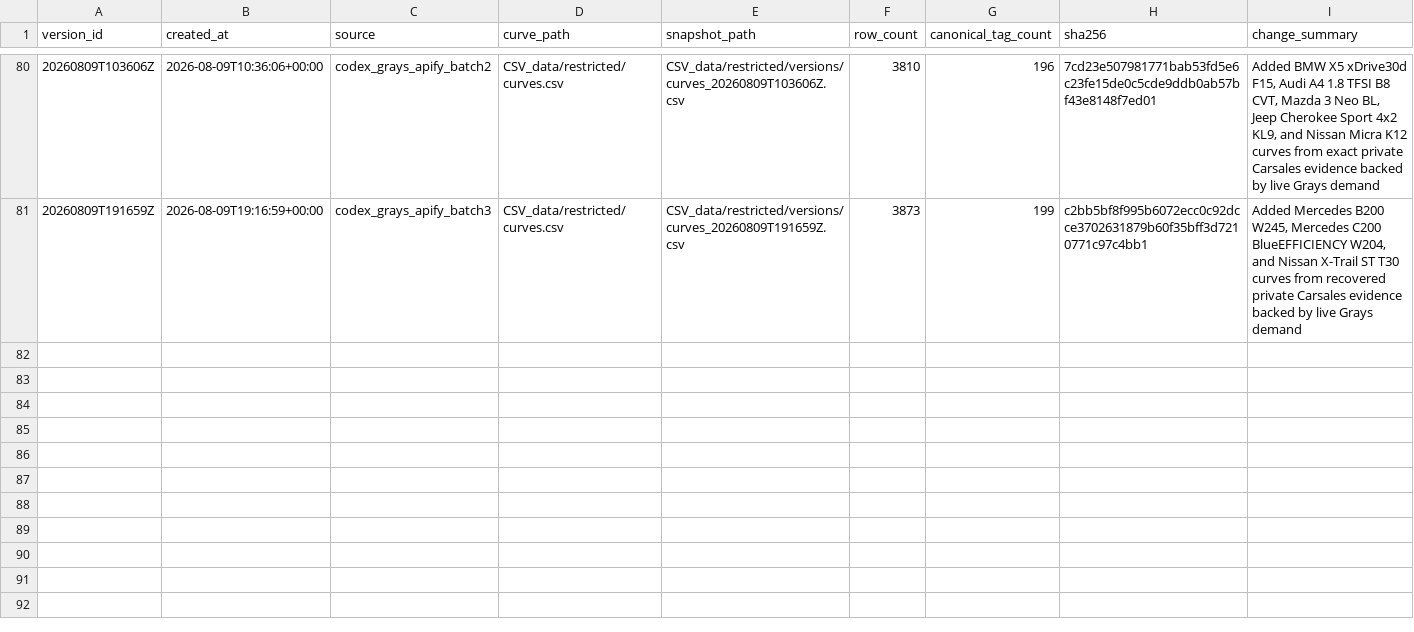
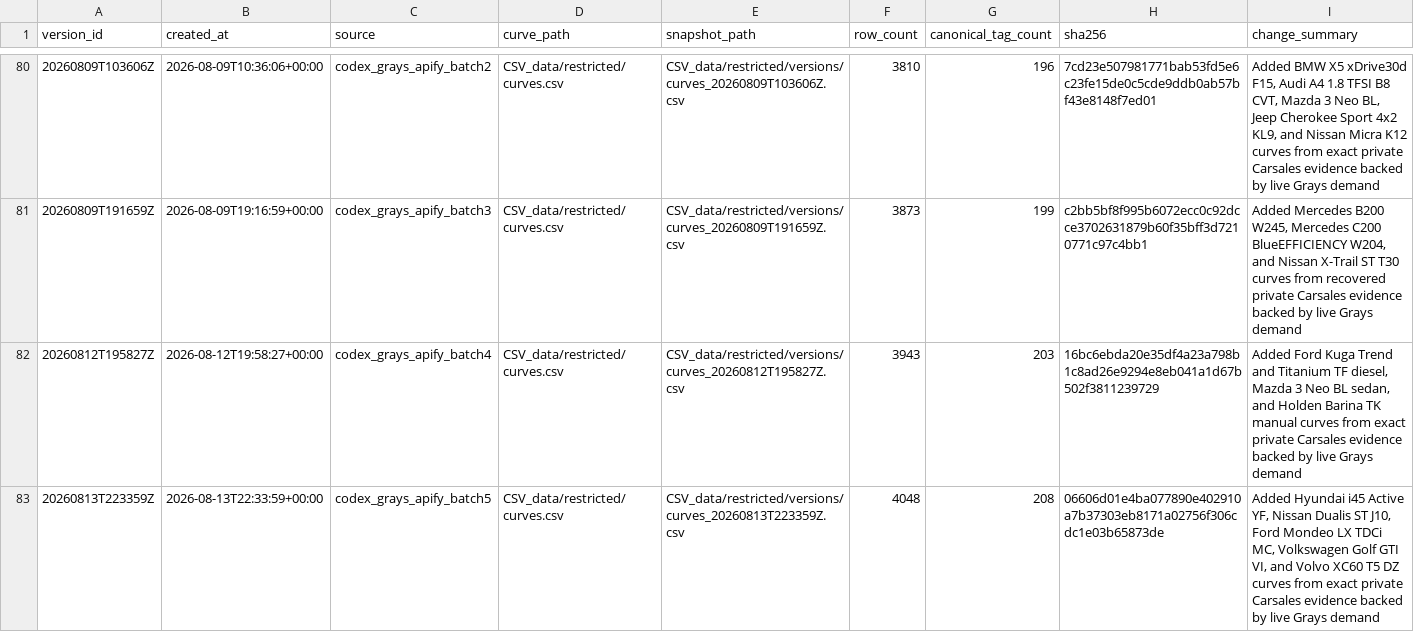
Before and after one commit to fallen-pc/autosniper, a CSV file: CSV_data/restricted/versions/curves_manifest.csv, drawn as a sheet; only a part is shown, gaps mark what is left out; the diff names each change by its address in the sheet, - before the commit and + after, or states it on an @@ line.

Commit message:
Publish fourth and fifth Grays curve batches

```diff
--- a/CSV_data/restricted/versions/curves_manifest.csv
+++ b/CSV_data/restricted/versions/curves_manifest.csv
+row 82: 20260812T195827Z | 2026-08-12T19:58:27+00:00 | codex_grays_apify_batch4 | CSV_data/restricted/curves.csv | CSV_data/restricted/versions/curves_20260812T195827Z.csv | 3943 | 203 | 16bc6ebda20e35df4a23a798b1c8ad26e9294e8eb041a1d67b502f3811239729 | Added Ford Kuga Trend and Titanium TF diesel, Mazda 3 Neo BL sedan, and Holden Barina TK manual curves from exact private Carsales evidence backed by live Grays demand
+row 83: 20260813T223359Z | 2026-08-13T22:33:59+00:00 | codex_grays_apify_batch5 | CSV_data/restricted/curves.csv | CSV_data/restricted/versions/curves_20260813T223359Z.csv | 4048 | 208 | 06606d01e4ba077890e402910a7b37303eb8171a02756f306cdc1e03b65873de | Added Hyundai i45 Active YF, Nissan Dualis ST J10, Ford Mondeo LX TDCi MC, Volkswagen Golf GTI VI, and Volvo XC60 T5 DZ curves from exact private Carsales evidence backed by live Grays demand
```
Also changed, not shown: notes/curve_decisions/rejected_curve_lanes.csv, 5 other files.
